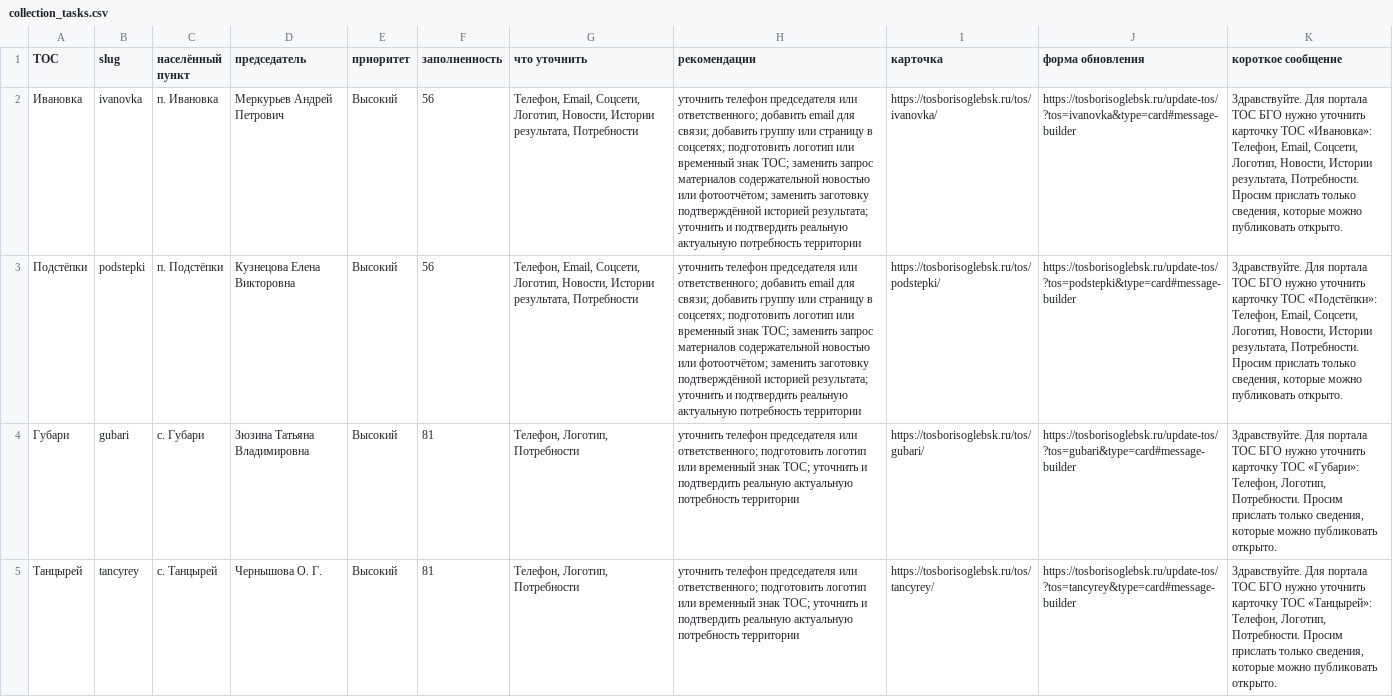
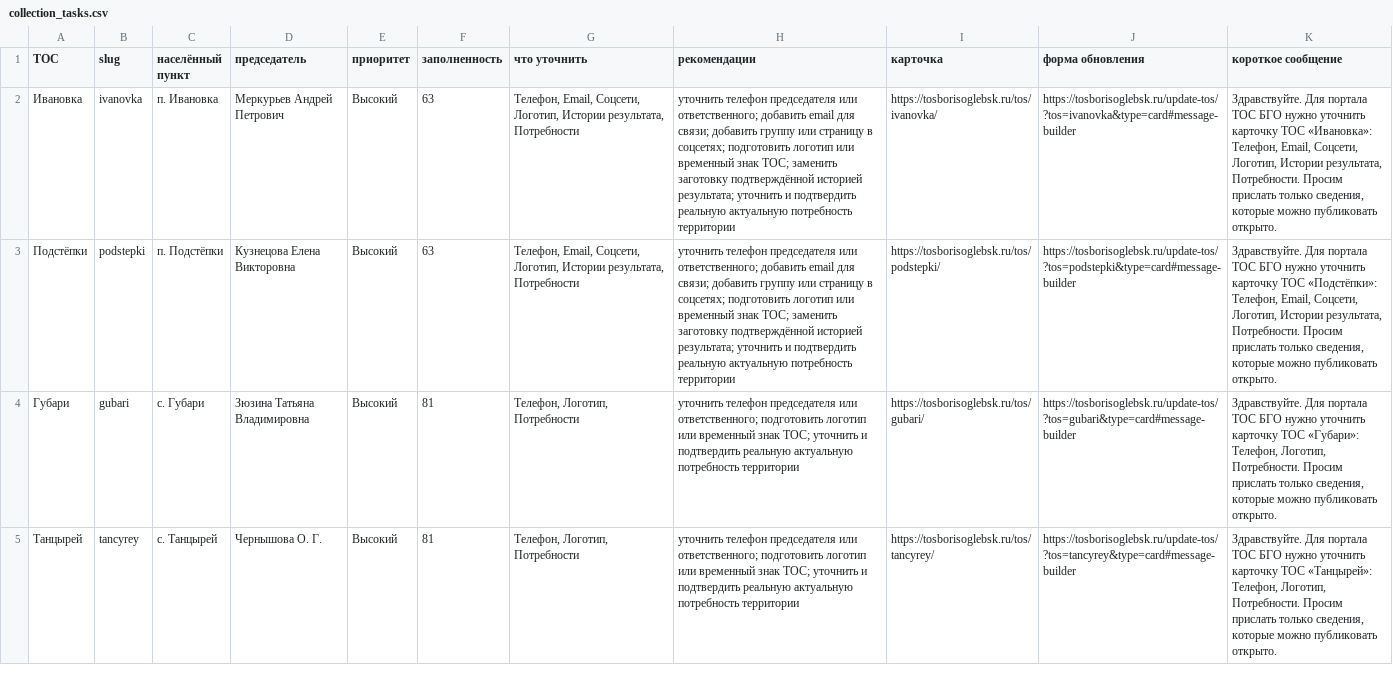
Before and after one commit to deputat36/tosborisoglebsk.github.io, a CSV file: data/collection_tasks.csv, drawn as a sheet; only a part is shown; the diff names each change by its address in the sheet, - before the commit and + after, or states it on an @@ line.

```diff
--- a/data/collection_tasks.csv
+++ b/data/collection_tasks.csv
-F2:F3 (заполненность): 56
+F2:F3 (заполненность): 63
-G2:G3 (что уточнить): …Соцсети, Логотип, Новости, Истории результата,…
+G2:G3 (что уточнить): …Соцсети, Логотип, Истории результата,…
-H2:H3 (рекомендации): …ТОС; заменить запрос материалов содержательной новостью или фотоотчётом; заменить заготовку подтверждённой…
+H2:H3 (рекомендации): …ТОС; заменить заготовку подтверждённой…
-K2 (короткое сообщение): …Соцсети, Логотип, Новости, Истории результата,…
+K2 (короткое сообщение): …Соцсети, Логотип, Истории результата,…
-K3 (короткое сообщение): …Соцсети, Логотип, Новости, Истории результата,…
+K3 (короткое сообщение): …Соцсети, Логотип, Истории результата,…
```
Also changed, not shown: data/verification_tasks.csv, 19 other files.
